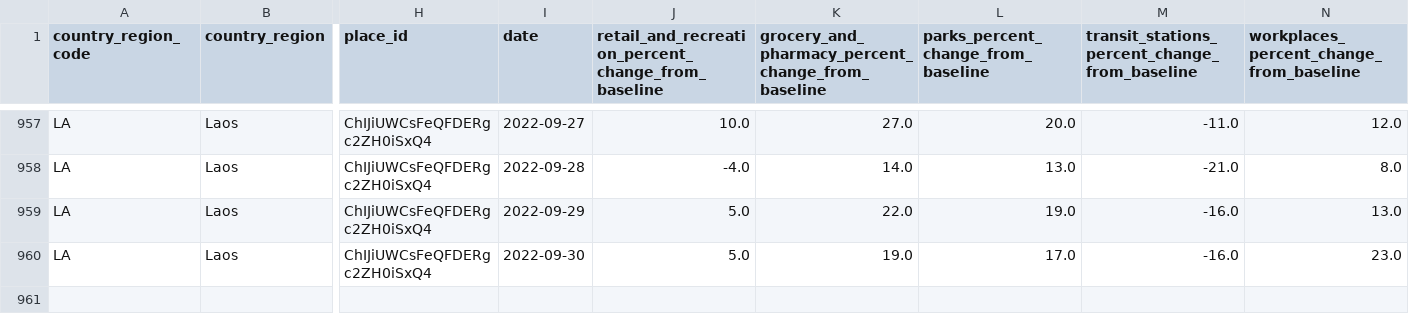
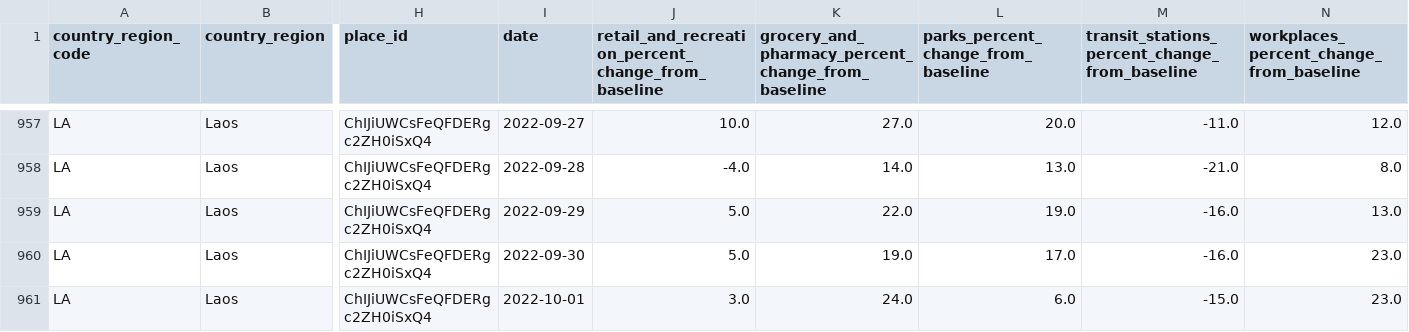
Before and after one commit to douangtavanh/Google-Covid-19-Community-Mobility-Reports-Laos, a CSV file: Laos_Google_community_mobility_reports.csv, drawn as a sheet; only a part is shown, gaps mark what is left out; rows hold the shown columns only; the diff names each change by its address in the sheet, - before the commit and + after, or states it on an @@ line.

Commit message:
Update Laos_Google_community_mobility_reports.csv

```diff
--- a/Laos_Google_community_mobility_reports.csv
+++ b/Laos_Google_community_mobility_reports.csv
+row 961: LA | Laos | ChIJiUWCsFeQFDERgc2ZH0iSxQ4 | 2022-10-01 | 3.0 | 24.0 | 6.0 | -15.0 | 23.0
```
